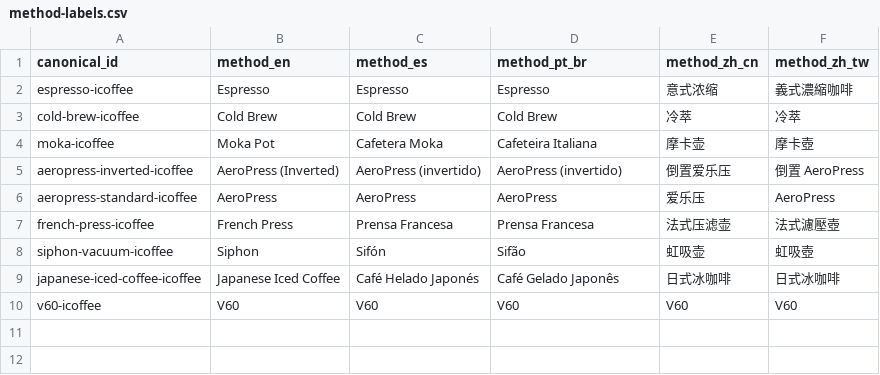
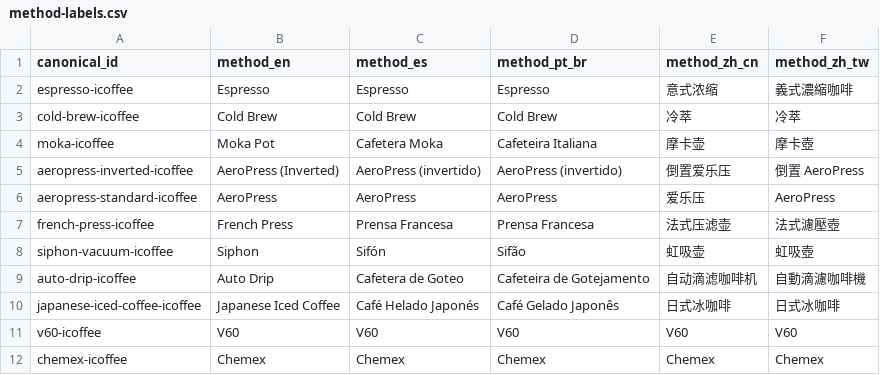
Before and after one commit to neeeeeeessa/coffee-brewing-data, a CSV file: data/method-labels.csv, drawn as a sheet.

Commit message:
Refresh brewing dataset with Chemex and Auto Drip

```diff
--- a/data/method-labels.csv
+++ b/data/method-labels.csv
@@ -8,3 +8,5 @@ french-press-icoffee,French Press,Prensa Francesa,Prensa Francesa,法式压滤
 siphon-vacuum-icoffee,Siphon,Sifón,Sifão,虹吸壶,虹吸壺
+auto-drip-icoffee,Auto Drip,Cafetera de Goteo,Cafeteira de Gotejamento,自动滴滤咖啡机,自動滴濾咖啡機
 japanese-iced-coffee-icoffee,Japanese Iced Coffee,Café Helado Japonés,Café Gelado Japonês,日式冰咖啡,日式冰咖啡
 v60-icoffee,V60,V60,V60,V60,V60
+chemex-icoffee,Chemex,Chemex,Chemex,Chemex,Chemex
```
Also changed, not shown: data/brewing-parameters.csv, 20 other files.
